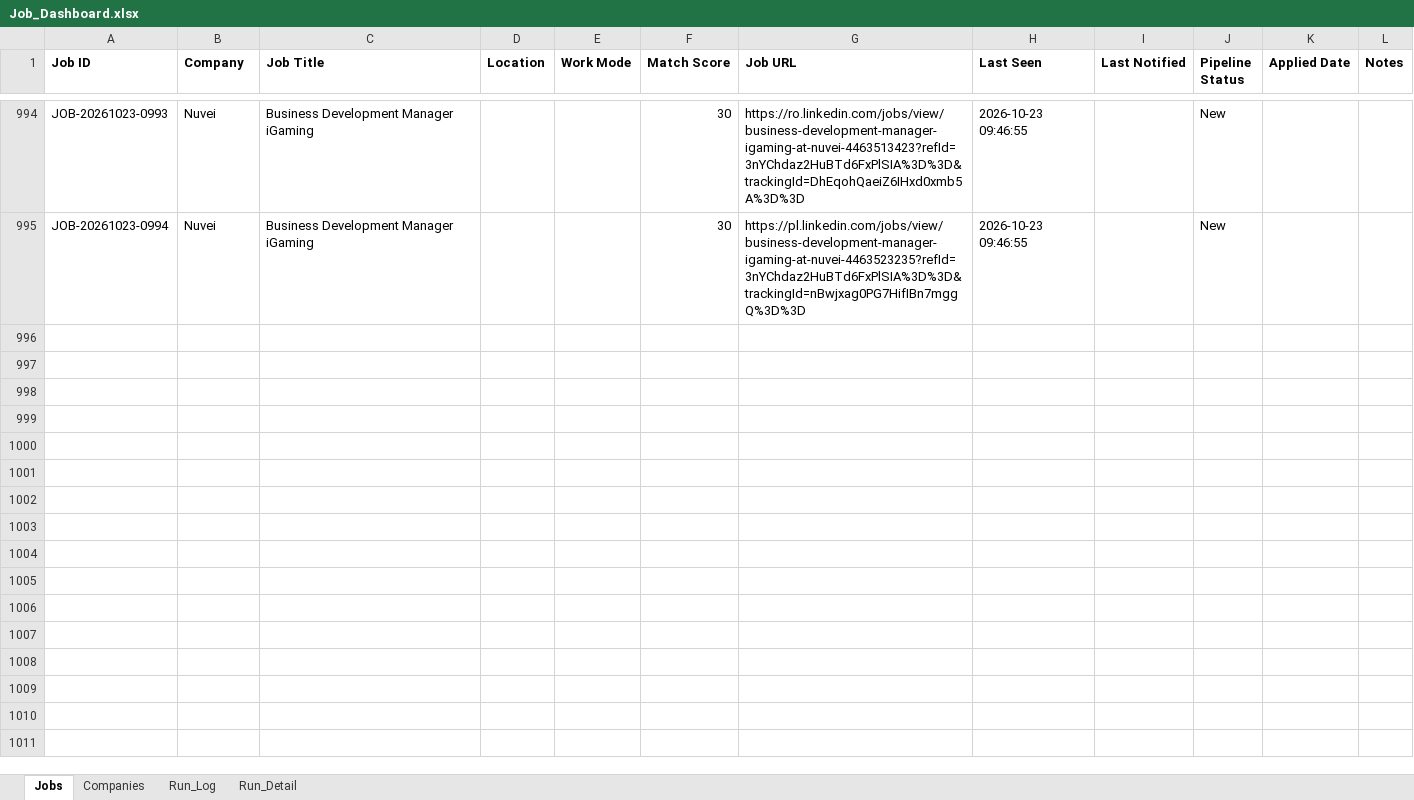
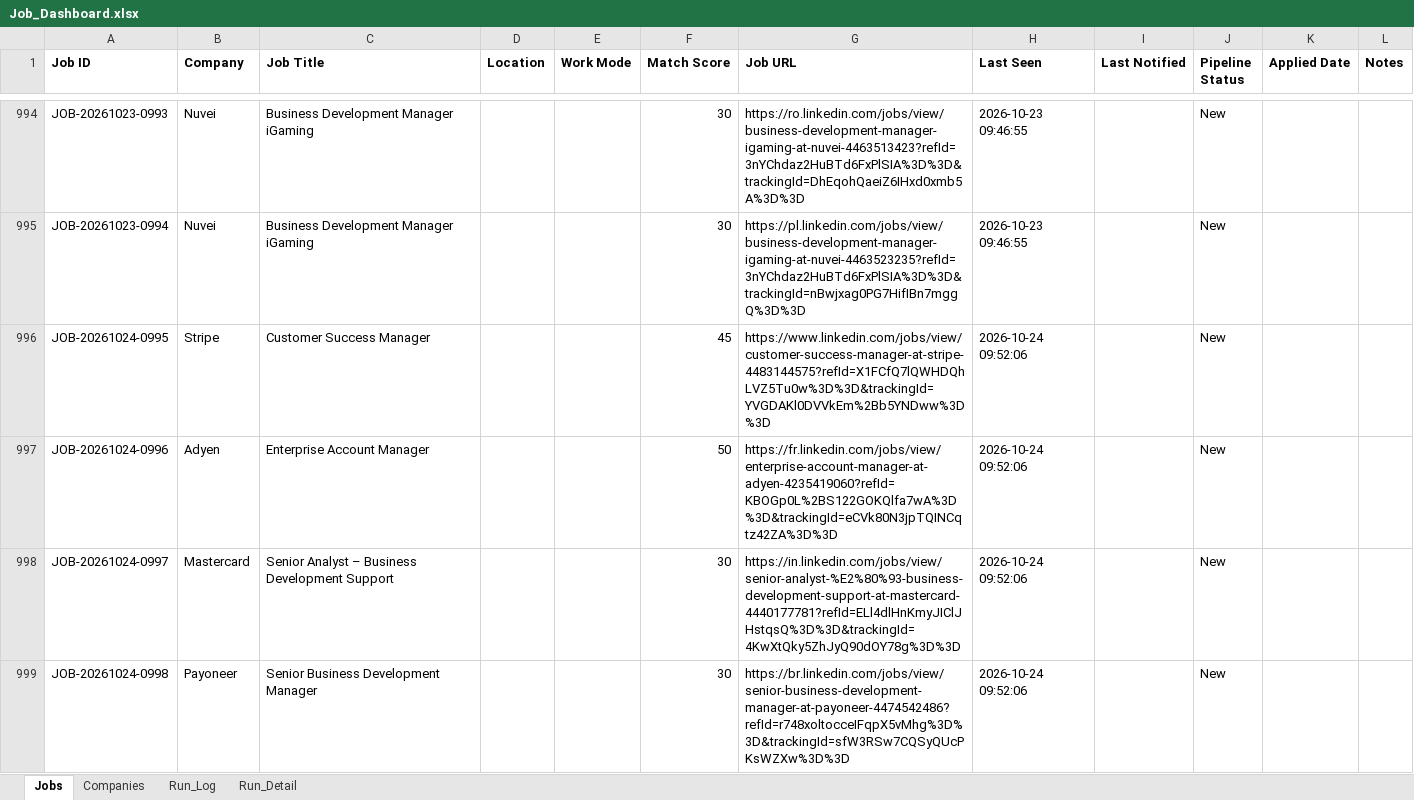
Before and after one commit to sabrinahan93-byte/PCIP, an Excel workbook: output/Job_Dashboard.xlsx, sheet Jobs, drawn as a sheet; only a part is shown, gaps mark what is left out; values as stored, in another font and other column widths than the file's, no borders; the diff covers the shown part only; the diff names each change by its address in the sheet, - before the commit and + after, or states it on an @@ line.

```diff
--- a/output/Job_Dashboard.xlsx (sheet Jobs)
+++ b/output/Job_Dashboard.xlsx (sheet Jobs)
+row 996: JOB-20261024-0995 | Stripe | Customer Success Manager |  |  | 45 | https://www.linkedin.com/jobs/view/customer-success-manager-at-stripe-4483144575?refId=X1FCfQ7lQWHDQhLVZ5Tu0w%3D%3D&trackingId=YVGDAKl0DVVkEm%2Bb5YNDww%3D%3D | 2026-10-24 09:52:06 |  | New
+row 997: JOB-20261024-0996 | Adyen | Enterprise Account Manager |  |  | 50 | https://fr.linkedin.com/jobs/view/enterprise-account-manager-at-adyen-4235419060?refId=KBOGp0L%2BS122GOKQlfa7wA%3D%3D&trackingId=eCVk80N3jpTQINCqtz42ZA%3D%3D | 2026-10-24 09:52:06 |  | New
+row 998: JOB-20261024-0997 | Mastercard | Senior Analyst – Business Development Support |  |  | 30 | https://in.linkedin.com/jobs/view/senior-analyst-%E2%80%93-business-development-support-at-mastercard-4440177781?refId=ELl4dlHnKmyJIClJHstqsQ%3D%3D&trackingId=4KwXtQky5ZhJyQ90dOY78g%3D%3D | 2026-10-24 09:52:06 |  | New
+row 999: JOB-20261024-0998 | Payoneer | Senior Business Development Manager |  |  | 30 | https://br.linkedin.com/jobs/view/senior-business-development-manager-at-payoneer-4474542486?refId=r748xoltocceIFqpX5vMhg%3D%3D&trackingId=sfW3RSw7CQSyQUcPKsWZXw%3D%3D | 2026-10-24 09:52:06 |  | New
```
Also changed, not shown: 9 added rows and 51 edited cells elsewhere in this sheet, sheet Run_Detail, sheet Run_Log, 1 other file.
